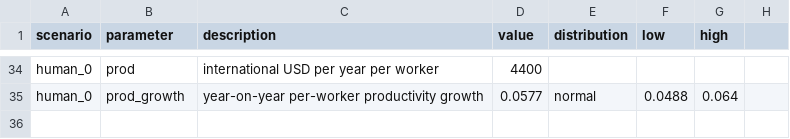
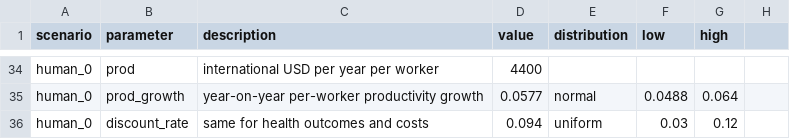
Before and after one commit to Trescovia/AMR-Model, a CSV file: input_V.csv, drawn as a sheet; only a part is shown, gaps mark what is left out.

```diff
--- a/input_V.csv
+++ b/input_V.csv
@@ -35 +35,2 @@ human_0,prod,international USD per year per worker,4400,,,,
 human_0,prod_growth,year-on-year per-worker productivity growth,0.0577,normal,0.0488,0.064,
+human_0,discount_rate,same for health outcomes and costs,0.094,uniform,0.03,0.12,
```
Also changed, not shown: 5 other files.
